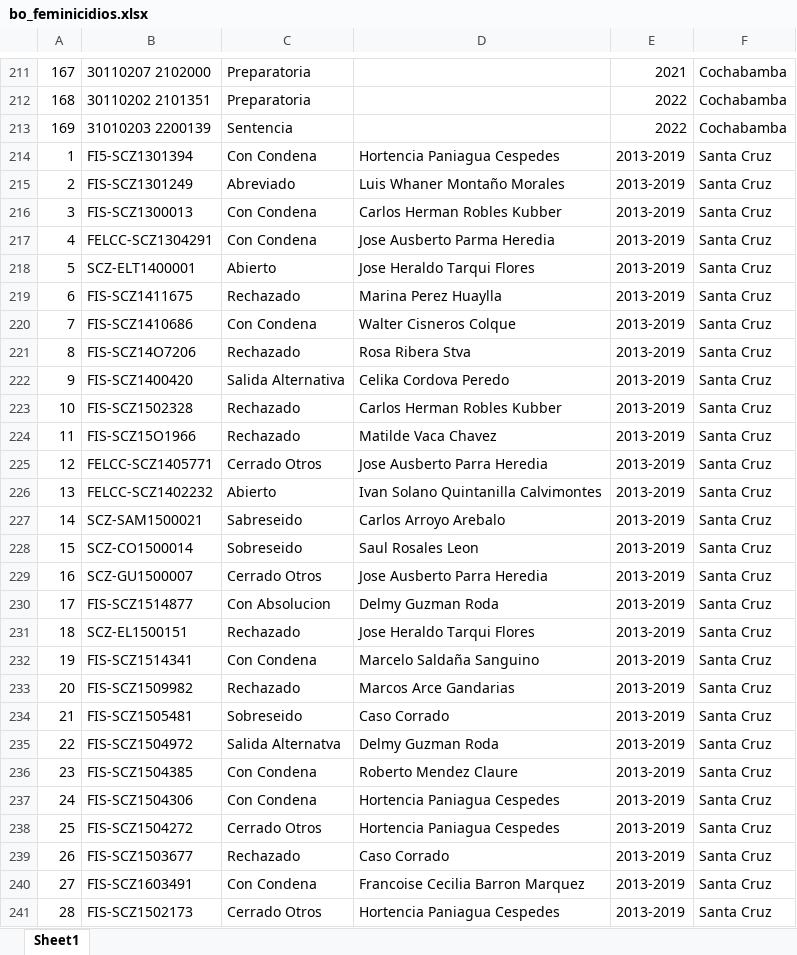
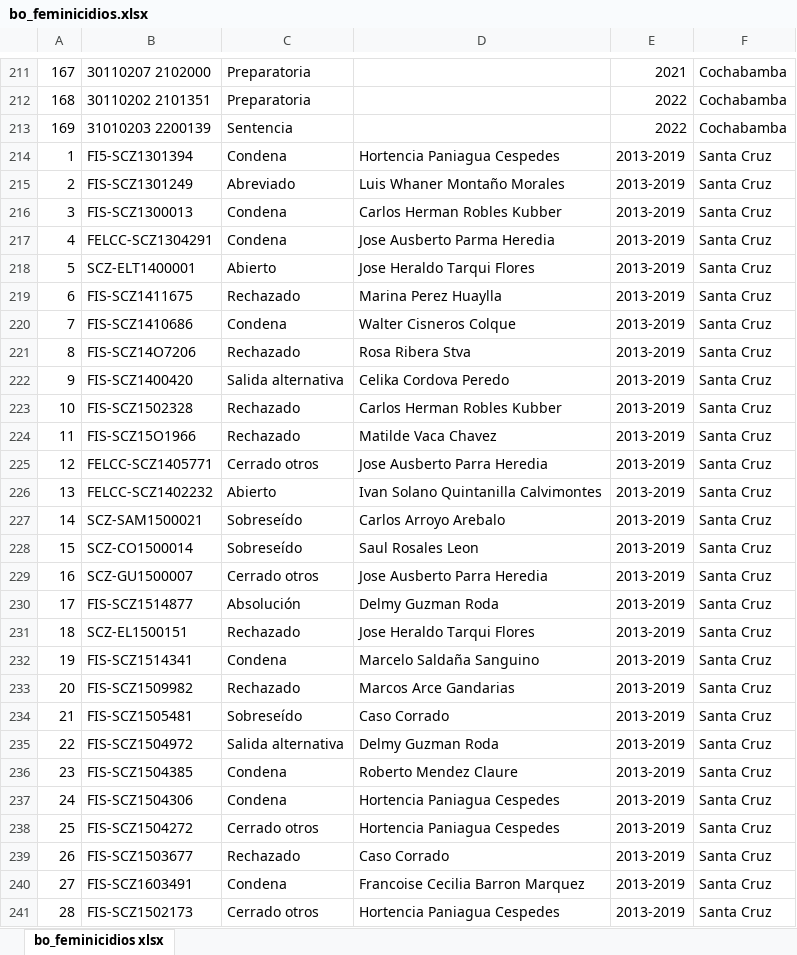
Before and after one commit to DataCritica/comision-revision-bolivia, an Excel workbook: data/processed/bo_feminicidios.xlsx, sheet bo_feminicidios xlsx, drawn as a sheet; only a part is shown, gaps mark what is left out; values as stored, in another font and other column widths than the file's, no borders; charts and pictures not drawn; the diff covers the shown part only; the diff names each change by its address in the sheet, - before the commit and + after, or states it on an @@ line.

```diff
--- a/data/processed/bo_feminicidios.xlsx (sheet bo_feminicidios xlsx)
+++ b/data/processed/bo_feminicidios.xlsx (sheet bo_feminicidios xlsx)
-sheet tab: Sheet1
+sheet tab: bo_feminicidios xlsx
-C214: Con Condena
+C214: Condena
-C216:C217: Con Condena
+C216:C217: Condena
-C220: Con Condena
+C220: Condena
-C222: Salida Alternativa
+C222: Salida alternativa
-C225: Cerrado Otros
+C225: Cerrado otros
-C227: Sabreseido
+C227: Sobreseído
-C228: Sobreseido
+C228: Sobreseído
-C229: Cerrado Otros
+C229: Cerrado otros
-C230: Con Absolucion
+C230: Absolución
-C232: Con Condena
+C232: Condena
-C234: Sobreseido
+C234: Sobreseído
-C235: Salida Alternatva
+C235: Salida alternativa
-C236:C237: Con Condena
+C236:C237: Condena
-C238: Cerrado Otros
+C238: Cerrado otros
-C240: Con Condena
+C240: Condena
-C241: Cerrado Otros
+C241: Cerrado otros
```
Also changed, not shown: 1 added row, 1 removed row and 408 edited cells elsewhere in this sheet, charts or pictures, 4 other files.
